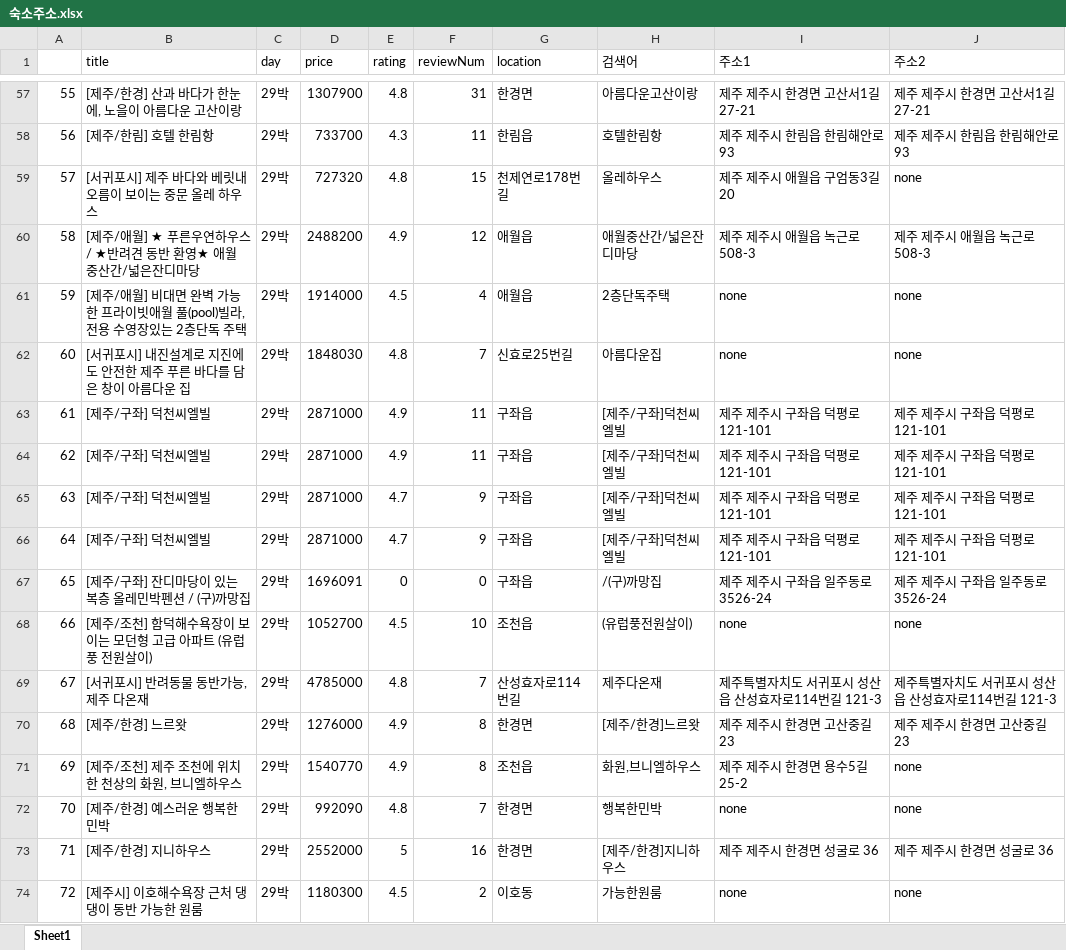
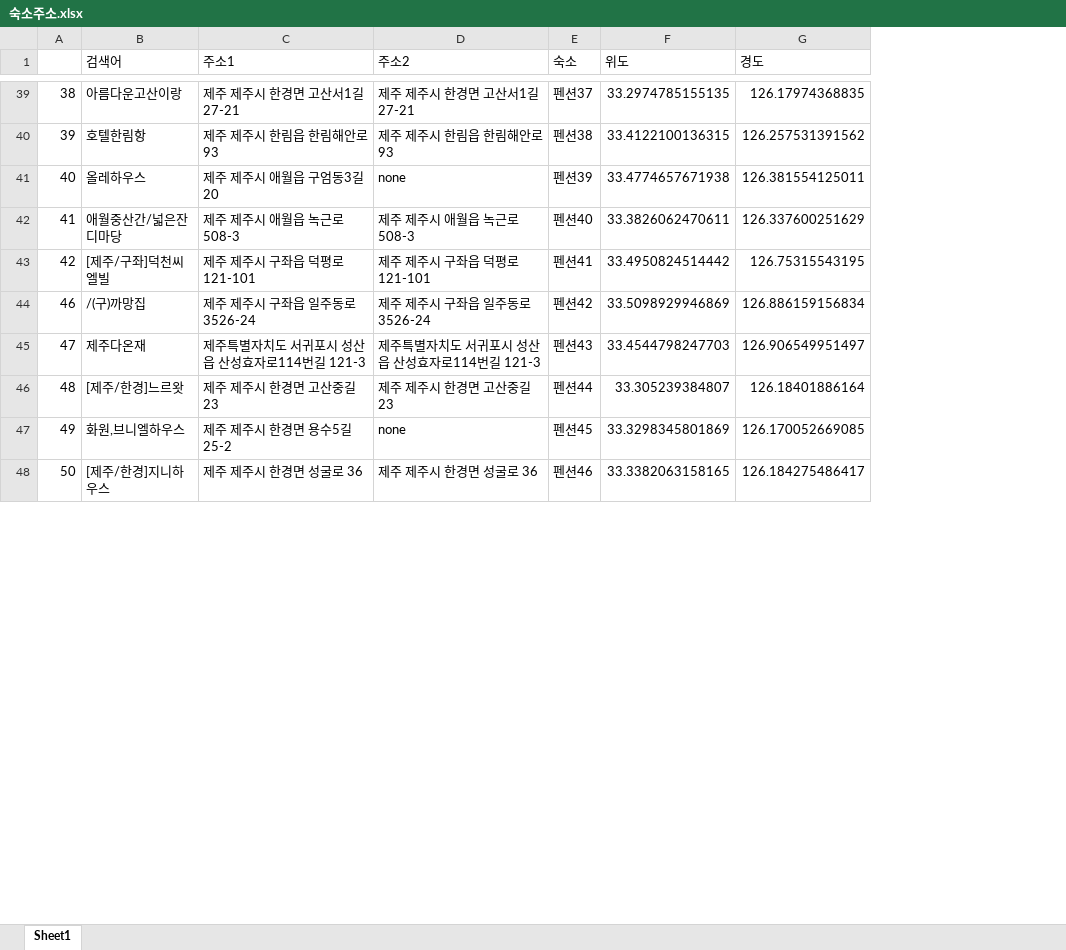
Before and after one commit to dothouse/practice, an Excel workbook: data/숙소주소.xlsx, sheet Sheet1, drawn as a sheet; only a part is shown, gaps mark what is left out; values as stored, in another font and other column widths than the file's, no cell formats; charts and pictures not drawn; removed rows and columns are numbered as before the commit, all else as after; the diff covers the shown part only; the diff names each change by its address in the sheet, - before the commit and + after, or states it on an @@ line.

```diff
--- a/data/숙소주소.xlsx (sheet Sheet1)
+++ b/data/숙소주소.xlsx (sheet Sheet1)
-column B (title), rows 57-60: [제주/한경] 산과 바다가 한눈에, 노을이 아름다운 고산이랑 | [제주/한림] 호텔 한림항 | [서귀포시] 제주 바다와 베릿내오름이 보이는 중문 올레 하우스 | [제주/애월] ★ 푸른우연하우스/ ★반려견 동반 환영★ 애월 중산간/넓은잔디마당; rows 66-67: [제주/구좌] 덕천씨엘빌 | [제주/구좌] 잔디마당이 있는 복층 올레민박펜션 / (구)까망집; rows 69-71: [서귀포시] 반려동물 동반가능, 제주 다온재 | [제주/한경] 느르왓 | [제주/조천] 제주 조천에 위치한 천상의 화원, 브니엘하우스; row 73: [제주/한경] 지니하우스
-column C (day), rows 57-60: all 29박; rows 66-67: 29박 | 29박; rows 69-71: all 29박; row 73: 29박
-column D (price), rows 57-60: 1307900 | 733700 | 727320 | 2488200; rows 66-67: 2871000 | 1696091; rows 69-71: 4785000 | 1276000 | 1540770; row 73: 2552000
-column E (rating), rows 57-60: 4.8 | 4.3 | 4.8 | 4.9; rows 66-67: 4.7 | 0; rows 69-71: 4.8 | 4.9 | 4.9; row 73: 5
-column F (reviewNum), rows 57-60: 31 | 11 | 15 | 12; rows 66-67: 9 | 0; rows 69-71: 7 | 8 | 8; row 73: 16
-column G (location), rows 57-60: 한경면 | 한림읍 | 천제연로178번길 | 애월읍; rows 66-67: 구좌읍 | 구좌읍; rows 69-71: 산성효자로114번길 | 한경면 | 조천읍; row 73: 한경면
+column E (숙소), rows 39-48: 펜션37 | 펜션38 | 펜션39 | 펜션40 | 펜션41 | 펜션42 | 펜션43 | 펜션44 | 펜션45 | 펜션46
+column F (위도), rows 39-48: 33.2974785155135 | 33.4122100136315 | 33.4774657671938 | 33.3826062470611 | 33.4950824514442 | 33.5098929946869 | 33.4544798247703 | 33.305239384807 | 33.3298345801869 | 33.3382063158165
+column G (경도), rows 39-48: 126.17974368835 | 126.257531391562 | 126.381554125011 | 126.337600251629 | 126.75315543195 | 126.886159156834 | 126.906549951497 | 126.18401886164 | 126.170052669085 | 126.184275486417
@@ column A renumbered between rows 2 and 93 @@
-row 61: 59 | [제주/애월] 비대면 완벽 가능한 프라이빗애월 풀(pool)빌라,전용 수영장있는 2층단독 주택 | 29박 | 1914000 | 4.5 | 4 | 애월읍 | 2층단독주택 | none | none
-row 62: 60 | [서귀포시] 내진설계로 지진에도 안전한 제주 푸른 바다를 담은 창이 아름다운 집 | 29박 | 1848030 | 4.8 | 7 | 신효로25번길 | 아름다운집 | none | none
-row 63: 61 | [제주/구좌] 덕천씨엘빌 | 29박 | 2871000 | 4.9 | 11 | 구좌읍 | [제주/구좌]덕천씨엘빌 | 제주 제주시 구좌읍 덕평로 121-101 | 제주 제주시 구좌읍 덕평로 121-101
-row 64: 62 | [제주/구좌] 덕천씨엘빌 | 29박 | 2871000 | 4.9 | 11 | 구좌읍 | [제주/구좌]덕천씨엘빌 | 제주 제주시 구좌읍 덕평로 121-101 | 제주 제주시 구좌읍 덕평로 121-101
-row 65: 63 | [제주/구좌] 덕천씨엘빌 | 29박 | 2871000 | 4.7 | 9 | 구좌읍 | [제주/구좌]덕천씨엘빌 | 제주 제주시 구좌읍 덕평로 121-101 | 제주 제주시 구좌읍 덕평로 121-101
-row 68: 66 | [제주/조천] 함덕해수욕장이 보이는 모던형 고급 아파트 (유럽풍 전원살이) | 29박 | 1052700 | 4.5 | 10 | 조천읍 | (유럽풍전원살이) | none | none
-row 72: 70 | [제주/한경] 예스러운 행복한 민박 | 29박 | 992090 | 4.8 | 7 | 한경면 | 행복한민박 | none | none
-row 74: 72 | [제주시] 이호해수욕장 근처 댕댕이 동반 가능한 원룸 | 29박 | 1180300 | 4.5 | 2 | 이호동 | 가능한원룸 | none | none
```
Also changed, not shown: 1 added row, 56 removed rows and 8 edited cells elsewhere in this sheet, cell formats, charts or pictures, 34 other files.
